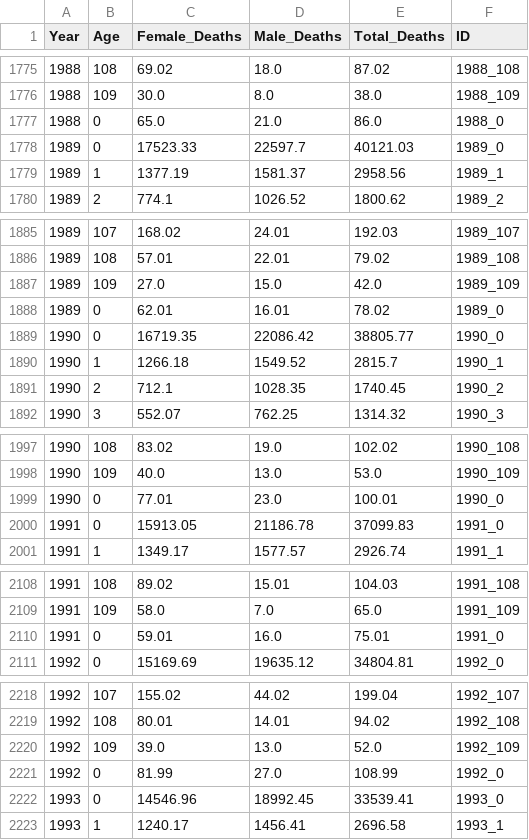
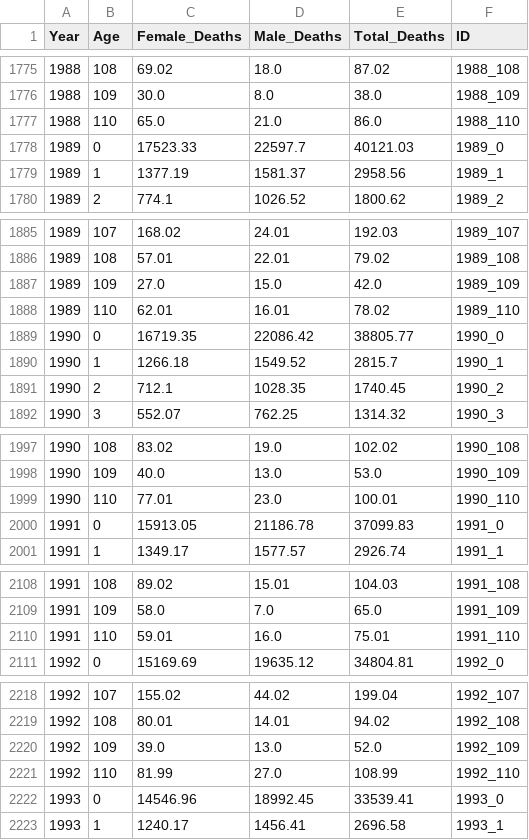
Before and after one commit to ColeGeiger/Project_3, a CSV file: deaths.csv, drawn as a sheet; only a part is shown, gaps mark what is left out; the diff covers the shown part only.

```diff
--- a/deaths.csv
+++ b/deaths.csv
@@ -1776,3 +1776,3 @@ Year,Age,Female_Deaths,Male_Deaths,Total_Deaths,ID
 1988,109,30.0,8.0,38.0,1988_109
-1988,0,65.0,21.0,86.0,1988_0
+1988,110,65.0,21.0,86.0,1988_110
 1989,0,17523.33,22597.7,40121.03,1989_0
@@ -1887,3 +1887,3 @@ Year,Age,Female_Deaths,Male_Deaths,Total_Deaths,ID
 1989,109,27.0,15.0,42.0,1989_109
-1989,0,62.01,16.01,78.02,1989_0
+1989,110,62.01,16.01,78.02,1989_110
 1990,0,16719.35,22086.42,38805.77,1990_0
@@ -1998,3 +1998,3 @@ Year,Age,Female_Deaths,Male_Deaths,Total_Deaths,ID
 1990,109,40.0,13.0,53.0,1990_109
-1990,0,77.01,23.0,100.01,1990_0
+1990,110,77.01,23.0,100.01,1990_110
 1991,0,15913.05,21186.78,37099.83,1991_0
@@ -2109,3 +2109,3 @@ Year,Age,Female_Deaths,Male_Deaths,Total_Deaths,ID
 1991,109,58.0,7.0,65.0,1991_109
-1991,0,59.01,16.0,75.01,1991_0
+1991,110,59.01,16.0,75.01,1991_110
 1992,0,15169.69,19635.12,34804.81,1992_0
@@ -2220,3 +2220,3 @@ Year,Age,Female_Deaths,Male_Deaths,Total_Deaths,ID
 1992,109,39.0,13.0,52.0,1992_109
-1992,0,81.99,27.0,108.99,1992_0
+1992,110,81.99,27.0,108.99,1992_110
 1993,0,14546.96,18992.45,33539.41,1993_0
```
Also changed, not shown: 88 edited cells elsewhere in this file, bltper.csv, 1 other file.
